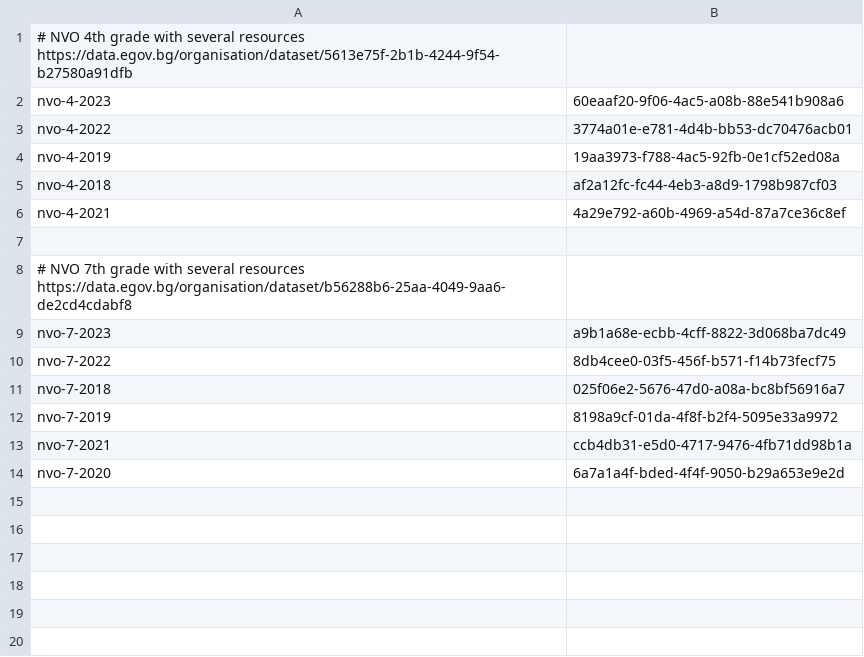
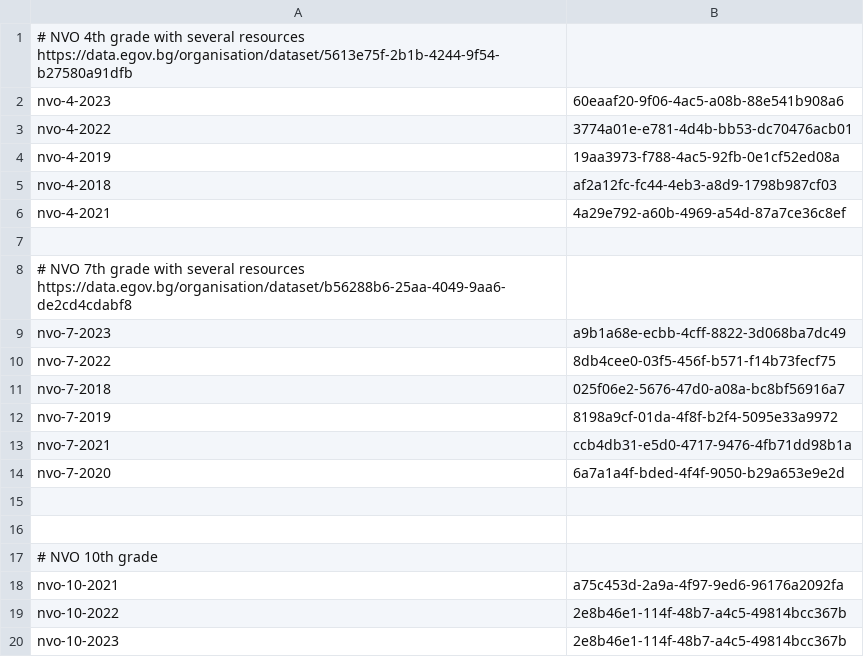
Before and after one commit to data-for-good-bg/semantic-schools, a CSV file: csv_importer/new_sources.csv, drawn as a sheet.

Commit message:
adding 10th grade csv files

```diff
--- a/csv_importer/new_sources.csv
+++ b/csv_importer/new_sources.csv
@@ -14 +14,7 @@ nvo-7-2021,ccb4db31-e5d0-4717-9476-4fb71dd98b1a
 nvo-7-2020,6a7a1a4f-bded-4f4f-9050-b29a653e9e2d
+
+
+# NVO 10th grade
+nvo-10-2021,a75c453d-2a9a-4f97-9ed6-96176a2092fa
+nvo-10-2022,2e8b46e1-114f-48b7-a4c5-49814bcc367b
+nvo-10-2023,2e8b46e1-114f-48b7-a4c5-49814bcc367b
```
Also changed, not shown: 3 other files.
